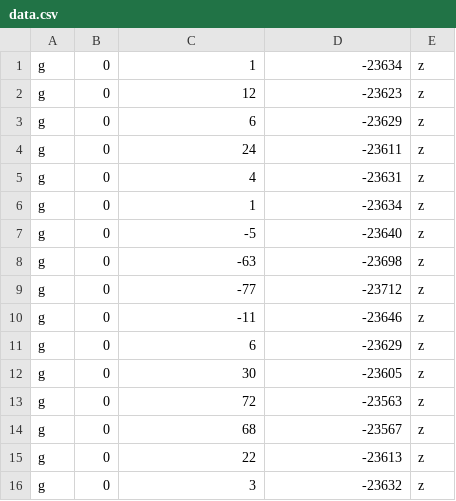
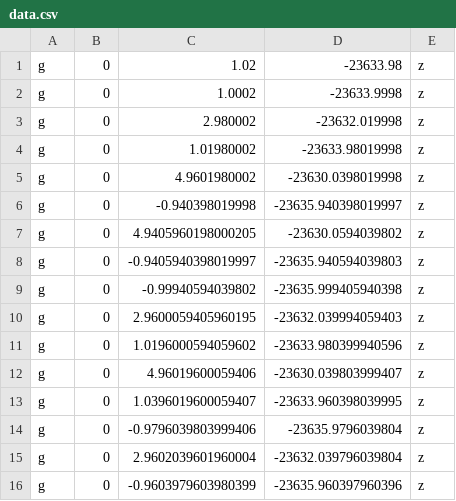
Before and after one commit to GiovanniBalestrieri/Meiji, a CSV file: sensors/pyInterface/data.csv, drawn as a sheet; only a part is shown; the diff covers the shown part only.

```diff
--- a/sensors/pyInterface/data.csv
+++ b/sensors/pyInterface/data.csv
@@ -1,16 +1,16 @@
-g,0,1,-23634,z
-g,0,12,-23623,z
-g,0,6,-23629,z
-g,0,24,-23611,z
-g,0,4,-23631,z
-g,0,1,-23634,z
-g,0,-5,-23640,z
-g,0,-63,-23698,z
-g,0,-77,-23712,z
-g,0,-11,-23646,z
-g,0,6,-23629,z
-g,0,30,-23605,z
-g,0,72,-23563,z
-g,0,68,-23567,z
-g,0,22,-23613,z
-g,0,3,-23632,z
+g,0,1.02,-23633.98,z
+g,0,1.0002,-23633.9998,z
+g,0,2.980002,-23632.019998,z
+g,0,1.01980002,-23633.98019998,z
+g,0,4.9601980002,-23630.0398019998,z
+g,0,-0.940398019998,-23635.940398019997,z
+g,0,4.9405960198000205,-23630.0594039802,z
+g,0,-0.9405940398019997,-23635.940594039803,z
+g,0,-0.99940594039802,-23635.999405940398,z
+g,0,2.9600059405960195,-23632.039994059403,z
+g,0,1.0196000594059602,-23633.980399940596,z
+g,0,4.96019600059406,-23630.039803999407,z
+g,0,1.0396019600059407,-23633.960398039995,z
+g,0,-0.9796039803999406,-23635.9796039804,z
+g,0,2.9602039601960004,-23632.039796039804,z
+g,0,-0.9603979603980399,-23635.960397960396,z
```
Also changed, not shown: 2 removed rows and 50 edited cells elsewhere in this file, 4 other files.
